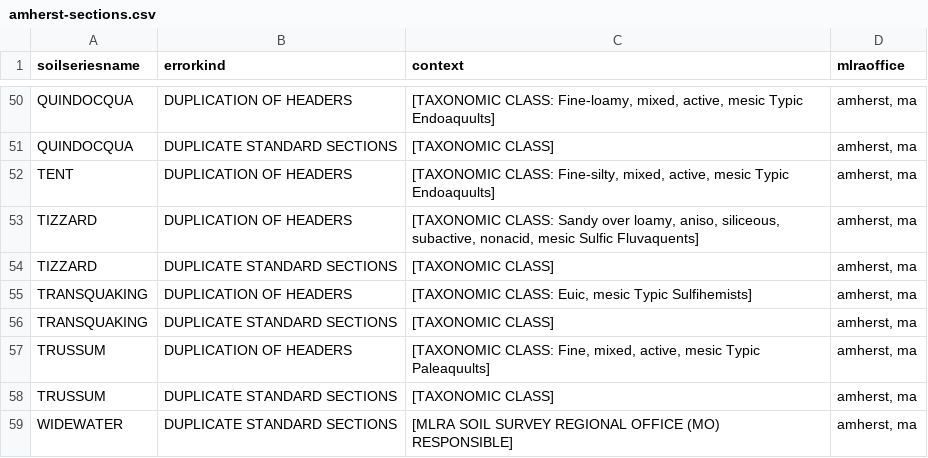
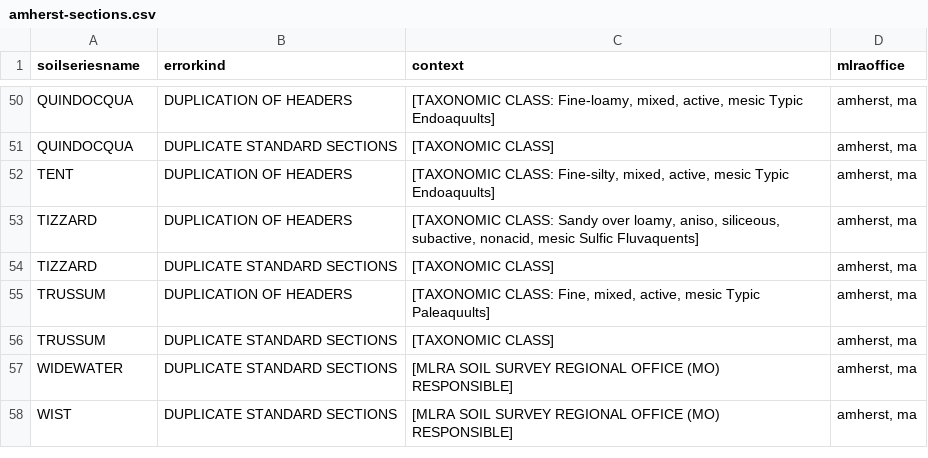
Before and after one commit to ncss-tech/SoilKnowledgeBase, a CSV file: inst/extdata/OSD-error-reporting/RO/amherst-sections.csv, drawn as a sheet; only a part is shown, gaps mark what is left out; the shorter side is filled out with more unchanged rows; the diff names each change by its address in the sheet, - before the commit and + after, or states it on an @@ line.

```diff
--- a/inst/extdata/OSD-error-reporting/RO/amherst-sections.csv
+++ b/inst/extdata/OSD-error-reporting/RO/amherst-sections.csv
-row 55: TRANSQUAKING | DUPLICATION OF HEADERS | [TAXONOMIC CLASS: Euic, mesic Typic Sulfihemists] | amherst, ma
-row 56: TRANSQUAKING | DUPLICATE STANDARD SECTIONS | [TAXONOMIC CLASS] | amherst, ma
```
